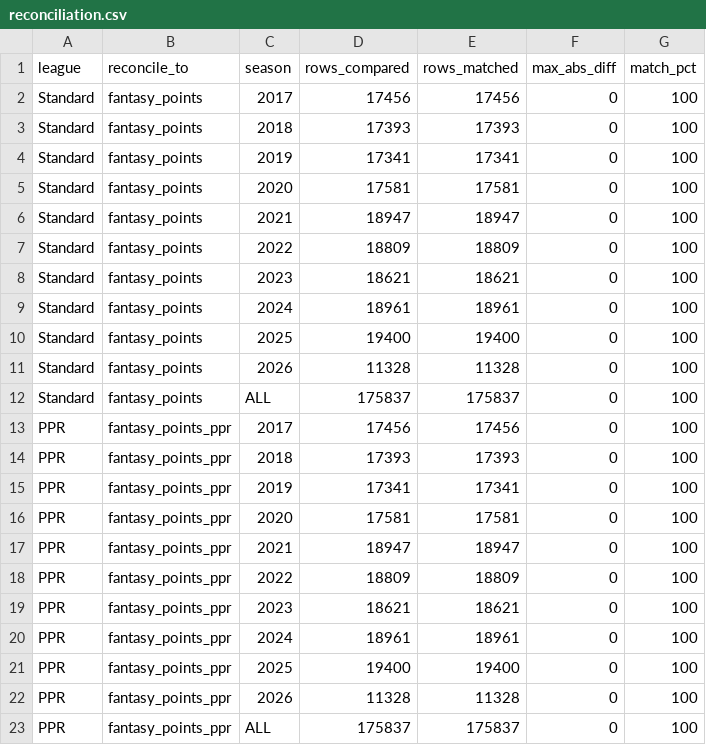
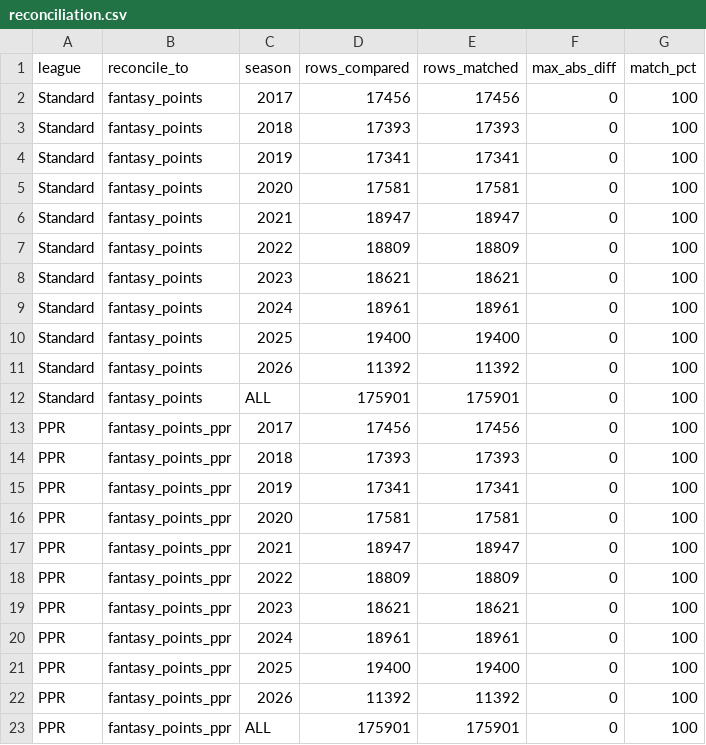
Before and after one commit to wes-blue/sports-analysis, a CSV file: NFL/04-data/checks/reconciliation.csv, drawn as a sheet.

```diff
--- a/NFL/04-data/checks/reconciliation.csv
+++ b/NFL/04-data/checks/reconciliation.csv
@@ -10,4 +10,4 @@ Standard,fantasy_points,2024,18961,18961,0,100
 Standard,fantasy_points,2025,19400,19400,0,100
-Standard,fantasy_points,2026,11328,11328,0,100
-Standard,fantasy_points,ALL,175837,175837,0,100
+Standard,fantasy_points,2026,11392,11392,0,100
+Standard,fantasy_points,ALL,175901,175901,0,100
 PPR,fantasy_points_ppr,2017,17456,17456,0,100
@@ -21,3 +21,3 @@ PPR,fantasy_points_ppr,2024,18961,18961,0,100
 PPR,fantasy_points_ppr,2025,19400,19400,0,100
-PPR,fantasy_points_ppr,2026,11328,11328,0,100
-PPR,fantasy_points_ppr,ALL,175837,175837,0,100
+PPR,fantasy_points_ppr,2026,11392,11392,0,100
+PPR,fantasy_points_ppr,ALL,175901,175901,0,100
```
Also changed, not shown: NFL/04-data/checks/gates.csv, NFL/04-data/checks/row_counts.csv, 7 other files.
